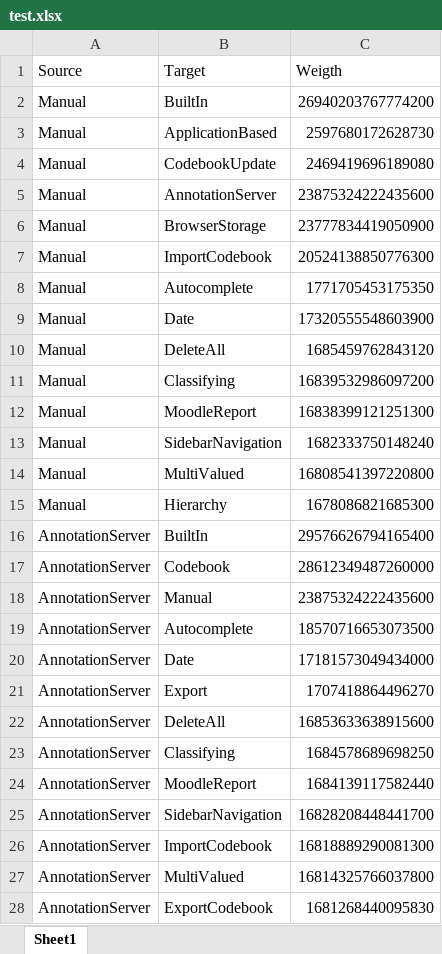
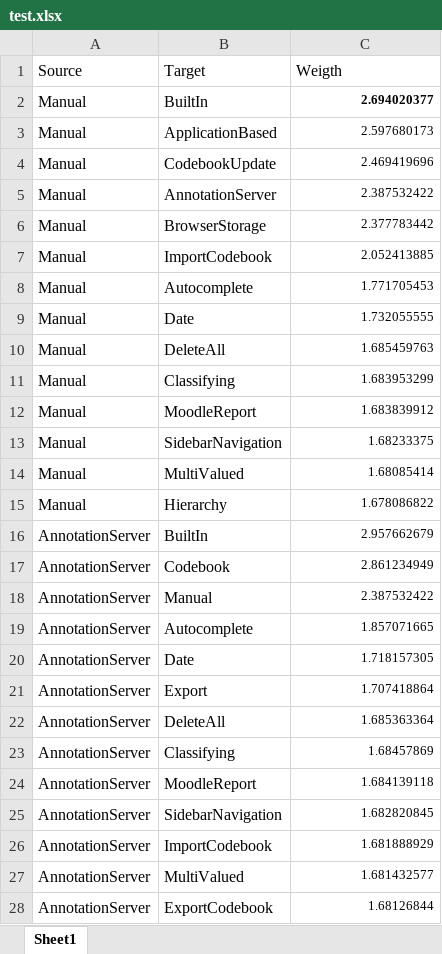
Before and after one commit to rmedeiros/LASCAD, an Excel workbook: LASCAD/results/similarApps/Experiments/Clusters/Graph/test.xlsx, sheet Sheet1, drawn as a sheet; only a part is shown; values as stored, in another font and other column widths than the file's, no borders; the diff covers the shown part only; the diff names each change by its address in the sheet, - before the commit and + after, or states it on an @@ line.

```diff
--- a/LASCAD/results/similarApps/Experiments/Clusters/Graph/test.xlsx (sheet Sheet1)
+++ b/LASCAD/results/similarApps/Experiments/Clusters/Graph/test.xlsx (sheet Sheet1)
-C2 (Weigth): 26940203767774200
+C2 (Weigth): 2.694020377
@@ C2:C28 text size: smaller @@
-C2 bold: off
+C2 bold: on
-C3 (Weigth): 2597680172628730
+C3 (Weigth): 2.597680173
-C4 (Weigth): 2469419696189080
+C4 (Weigth): 2.469419696
-C5 (Weigth): 23875324222435600
+C5 (Weigth): 2.387532422
-C6 (Weigth): 23777834419050900
+C6 (Weigth): 2.377783442
-C7 (Weigth): 20524138850776300
+C7 (Weigth): 2.052413885
-C8 (Weigth): 1771705453175350
+C8 (Weigth): 1.771705453
-C9 (Weigth): 17320555548603900
+C9 (Weigth): 1.732055555
-C10 (Weigth): 1685459762843120
+C10 (Weigth): 1.685459763
-C11 (Weigth): 16839532986097200
+C11 (Weigth): 1.683953299
-C12 (Weigth): 16838399121251300
+C12 (Weigth): 1.683839912
-C13 (Weigth): 1682333750148240
+C13 (Weigth): 1.68233375
-C14 (Weigth): 16808541397220800
+C14 (Weigth): 1.68085414
-C15 (Weigth): 1678086821685300
+C15 (Weigth): 1.678086822
-C16 (Weigth): 29576626794165400
+C16 (Weigth): 2.957662679
-C17 (Weigth): 28612349487260000
+C17 (Weigth): 2.861234949
-C18 (Weigth): 23875324222435600
+C18 (Weigth): 2.387532422
-C19 (Weigth): 18570716653073500
+C19 (Weigth): 1.857071665
-C20 (Weigth): 17181573049434000
+C20 (Weigth): 1.718157305
-C21 (Weigth): 1707418864496270
+C21 (Weigth): 1.707418864
-C22 (Weigth): 16853633638915600
+C22 (Weigth): 1.685363364
-C23 (Weigth): 1684578689698250
+C23 (Weigth): 1.68457869
-C24 (Weigth): 1684139117582440
+C24 (Weigth): 1.684139118
-C25 (Weigth): 16828208448441700
+C25 (Weigth): 1.682820845
-C26 (Weigth): 16818889290081300
+C26 (Weigth): 1.681888929
-C27 (Weigth): 16814325766037800
+C27 (Weigth): 1.681432577
-C28 (Weigth): 1681268440095830
+C28 (Weigth): 1.68126844
```
Also changed, not shown: 189 edited cells and cell formats elsewhere in this sheet, LASCAD/results/similarApps/Experiments/SimilarityVSTAngling/Book1.xlsx, 20 other files.
